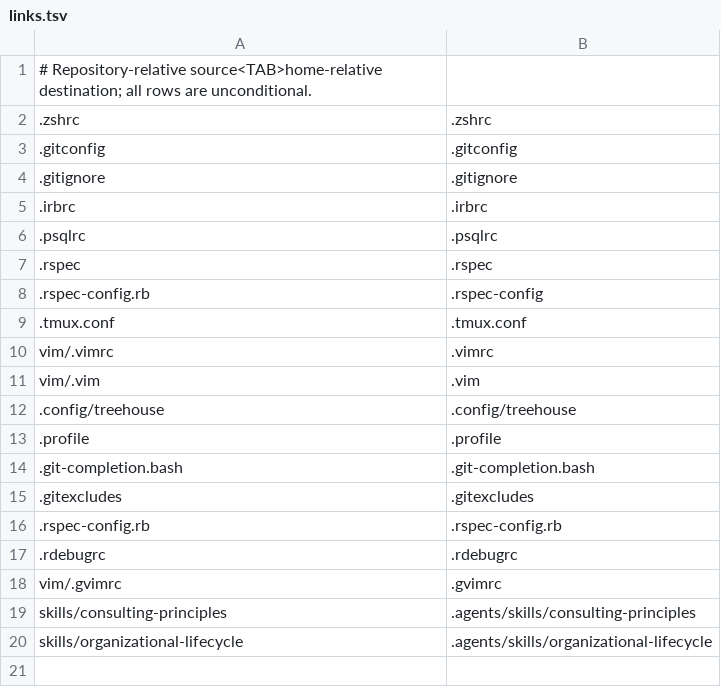
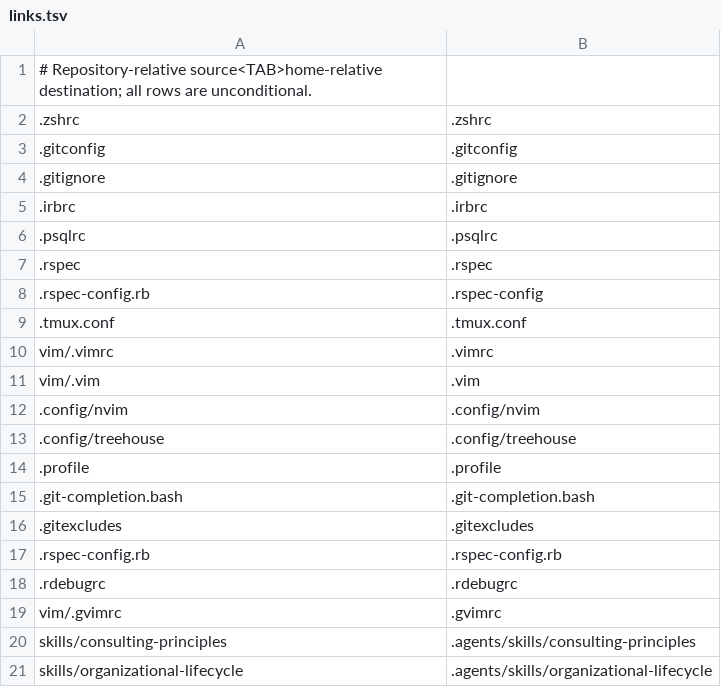
Before and after one commit to kbaribeau/dotfiles, a TSV file: install/links.tsv, drawn as a sheet.

Commit message:
feat(nvim): add configuration skeleton and installer link (#16)
* Add minimal Neovim skeleton and directory link inventory

* no-mistakes(document): Keep installer inventory counts authoritative in manifest

```diff
--- a/install/links.tsv
+++ b/install/links.tsv
@@ -11,2 +11,3 @@ vim/.vimrc	.vimrc
 vim/.vim	.vim
+.config/nvim	.config/nvim
 .config/treehouse	.config/treehouse
```
Also changed, not shown: 7 other files.
